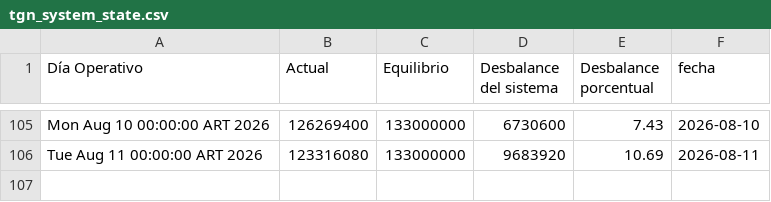
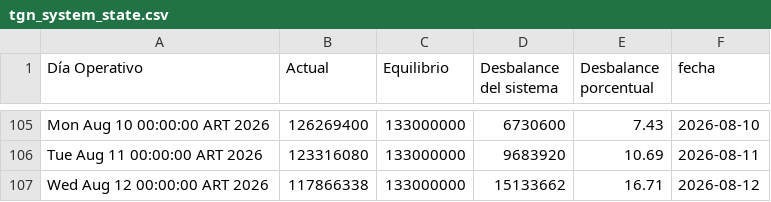
Before and after one commit to mpodeley/estado-red-gas, a CSV file: data/tgn_system_state.csv, drawn as a sheet; only a part is shown, gaps mark what is left out; the diff names each change by its address in the sheet, - before the commit and + after, or states it on an @@ line.

```diff
--- a/data/tgn_system_state.csv
+++ b/data/tgn_system_state.csv
+row 107: Wed Aug 12 00:00:00 ART 2026 | 117866338 | 133000000 | 15133662 | 16.71 | 2026-08-12
```
Also changed, not shown: data/daily.csv, 7 other files.
